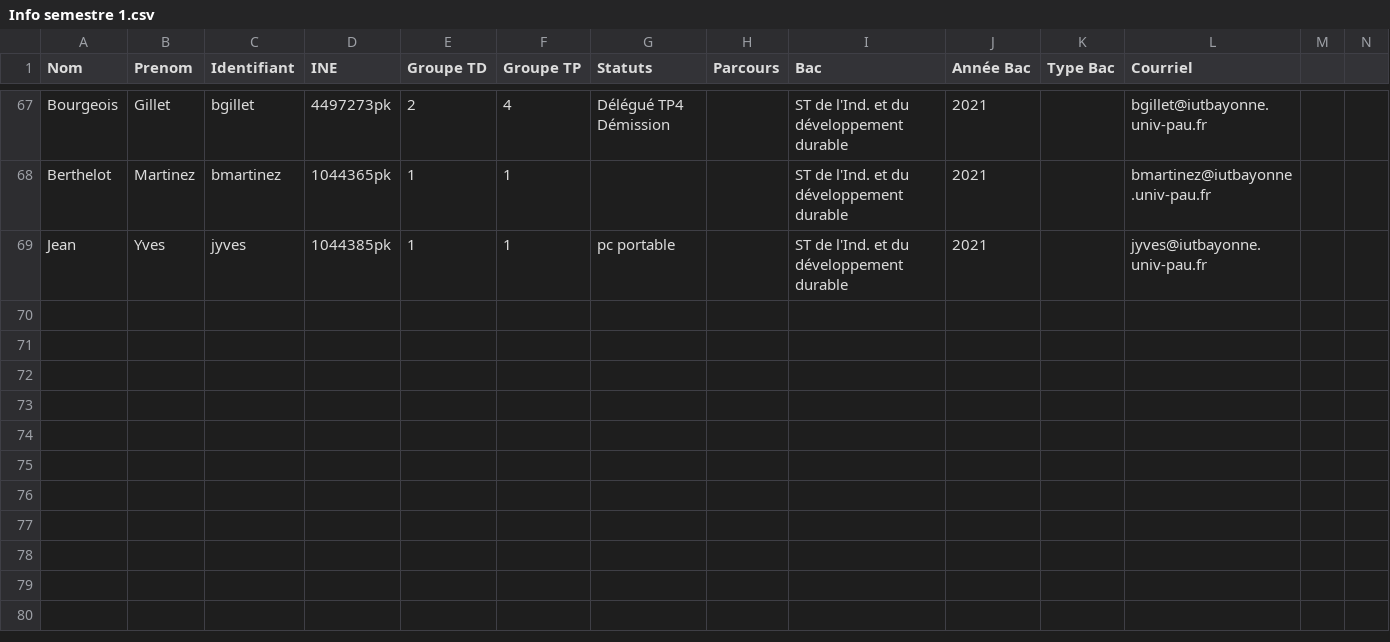
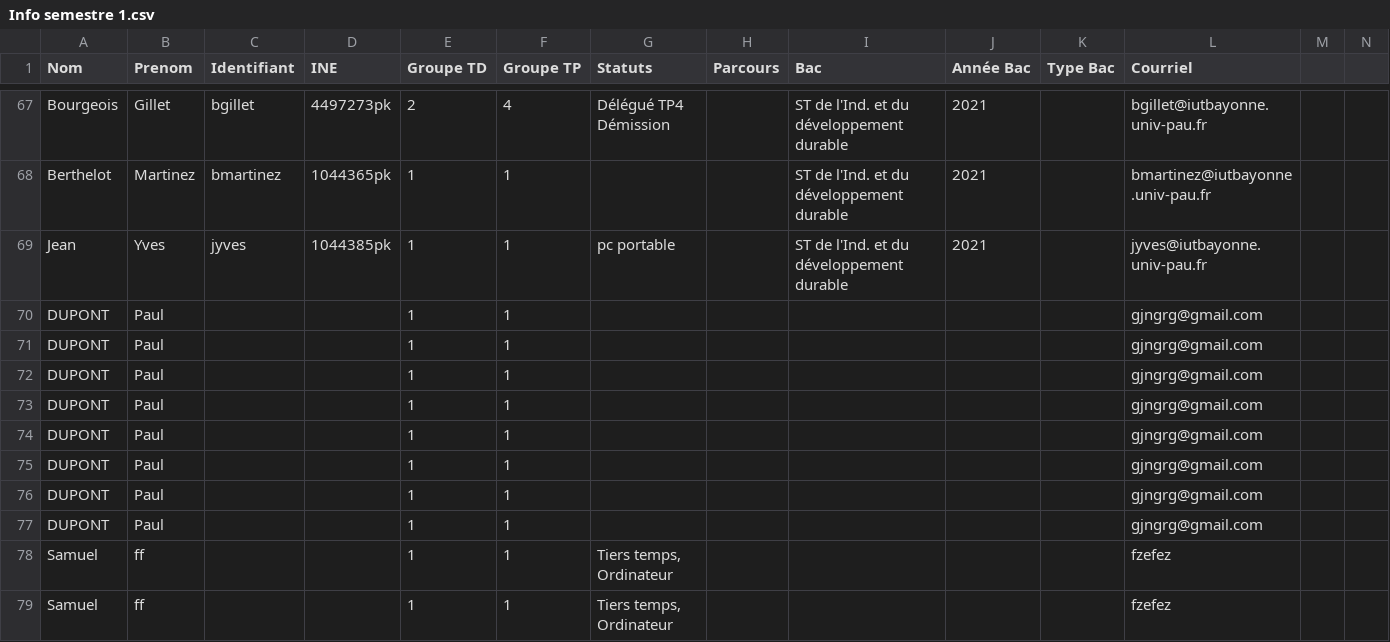
Before and after one commit to samuelhentrics/Controlo, a CSV file: src/Etudiants/Info semestre 1.csv, drawn as a sheet; only a part is shown, gaps mark what is left out; the diff names each change by its address in the sheet, - before the commit and + after, or states it on an @@ line.

```diff
--- a/src/Etudiants/Info semestre 1.csv
+++ b/src/Etudiants/Info semestre 1.csv
+row 70: DUPONT | Paul |  |  | 1 | 1 |  |  |  |  |  | gjngrg@gmail.com
+row 71: DUPONT | Paul |  |  | 1 | 1 |  |  |  |  |  | gjngrg@gmail.com
+row 72: DUPONT | Paul |  |  | 1 | 1 |  |  |  |  |  | gjngrg@gmail.com
+row 73: DUPONT | Paul |  |  | 1 | 1 |  |  |  |  |  | gjngrg@gmail.com
+row 74: DUPONT | Paul |  |  | 1 | 1 |  |  |  |  |  | gjngrg@gmail.com
+row 75: DUPONT | Paul |  |  | 1 | 1 |  |  |  |  |  | gjngrg@gmail.com
+row 76: DUPONT | Paul |  |  | 1 | 1 |  |  |  |  |  | gjngrg@gmail.com
+row 77: DUPONT | Paul |  |  | 1 | 1 |  |  |  |  |  | gjngrg@gmail.com
+row 78: Samuel | ff |  |  | 1 | 1 | Tiers temps, Ordinateur |  |  |  |  | fzefez
+row 79: Samuel | ff |  |  | 1 | 1 | Tiers temps, Ordinateur |  |  |  |  | fzefez
```
Also changed, not shown: 5 other files.
